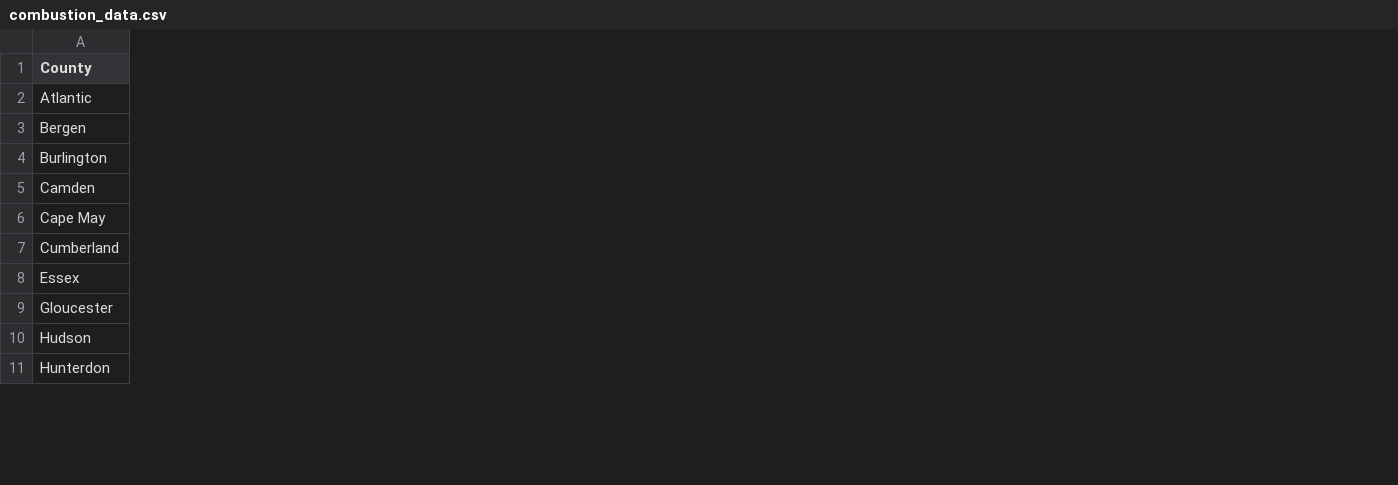
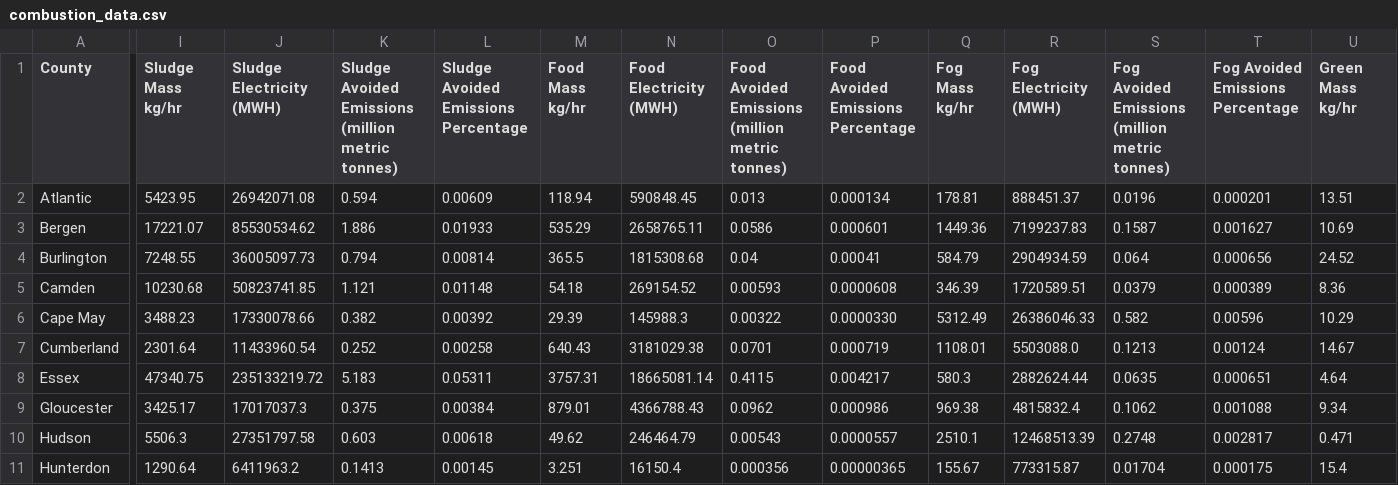
Before and after one commit to QSD-Group/QSDsan-api, a CSV file: app/data/combustion/combustion_data.csv, drawn as a sheet; only a part is shown, gaps mark what is left out; the diff covers the shown part only; the diff names each change by its address in the sheet, - before the commit and + after, or states it on an @@ line.

```diff
--- a/app/data/combustion/combustion_data.csv
+++ b/app/data/combustion/combustion_data.csv
+column I (Sludge Mass kg/hr), rows 2-11: 5423.95 | 17221.07 | 7248.55 | 10230.68 | 3488.23 | 2301.64 | 47340.75 | 3425.17 | 5506.3 | 1290.64
+column J (Sludge Electricity (MWH)), rows 2-11: 26942071.08 | 85530534.62 | 36005097.73 | 50823741.85 | 17330078.66 | 11433960.54 | 235133219.72 | 17017037.3 | 27351797.58 | 6411963.2
+column K, rows 1-11: Sludge Avoided Emissions (million metric tonnes) | 0.594 | 1.886 | 0.794 | 1.121 | 0.382 | 0.252 | 5.183 | 0.375 | 0.603 | 0.1413
+column L, rows 1-11: Sludge Avoided Emissions Percentage | 0.00609 | 0.01933 | 0.00814 | 0.01148 | 0.00392 | 0.00258 | 0.05311 | 0.00384 | 0.00618 | 0.00145
+column M (Food Mass kg/hr), rows 2-11: 118.94 | 535.29 | 365.5 | 54.18 | 29.39 | 640.43 | 3757.31 | 879.01 | 49.62 | 3.251
+column N (Food Electricity (MWH)), rows 2-11: 590848.45 | 2658765.11 | 1815308.68 | 269154.52 | 145988.3 | 3181029.38 | 18665081.14 | 4366788.43 | 246464.79 | 16150.4
+column O, rows 1-11: Food Avoided Emissions (million metric tonnes) | 0.013 | 0.0586 | 0.04 | 0.00593 | 0.00322 | 0.0701 | 0.4115 | 0.0962 | 0.00543 | 0.000356
+column P, rows 1-11: Food Avoided Emissions Percentage | 0.000134 | 0.000601 | 0.00041 | 0.0000608 | 0.0000330 | 0.000719 | 0.004217 | 0.000986 | 0.0000557 | 0.00000365
+column Q (Fog Mass kg/hr), rows 2-11: 178.81 | 1449.36 | 584.79 | 346.39 | 5312.49 | 1108.01 | 580.3 | 969.38 | 2510.1 | 155.67
+column R (Fog Electricity (MWH)), rows 2-11: 888451.37 | 7199237.83 | 2904934.59 | 1720589.51 | 26386046.33 | 5503088.0 | 2882624.44 | 4815832.4 | 12468513.39 | 773315.87
+column S, rows 1-11: Fog Avoided Emissions (million metric tonnes) | 0.0196 | 0.1587 | 0.064 | 0.0379 | 0.582 | 0.1213 | 0.0635 | 0.1062 | 0.2748 | 0.01704
+column T (Fog Avoided Emissions Percentage), rows 2-11: 0.000201 | 0.001627 | 0.000656 | 0.000389 | 0.00596 | 0.00124 | 0.000651 | 0.001088 | 0.002817 | 0.000175
+column U (Green Mass kg/hr), rows 2-11: 13.51 | 10.69 | 24.52 | 8.36 | 10.29 | 14.67 | 4.64 | 9.34 | 0.471 | 15.4
```
Also changed, not shown: 7 added columns elsewhere in this file, app/data/htl/htl_data.csv, 38 other files.
